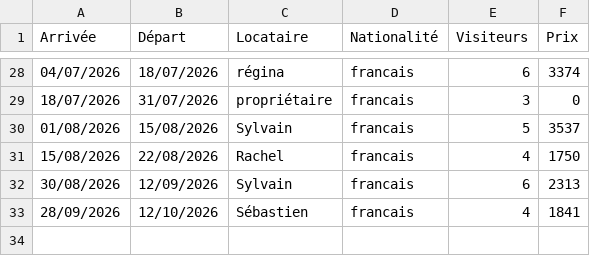
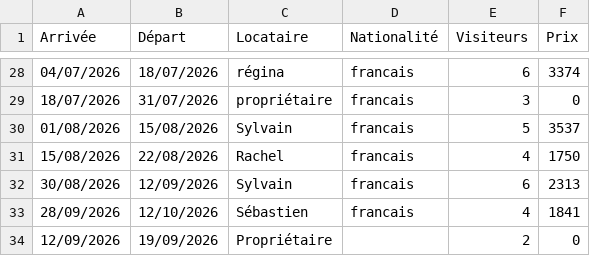
Before and after one commit to villaCorsu/admin, a CSV file: reservations.csv, drawn as a sheet; only a part is shown, gaps mark what is left out; the diff names each change by its address in the sheet, - before the commit and + after, or states it on an @@ line.

Commit message:
Mise à jour reservations.csv — CalEdit

```diff
--- a/reservations.csv
+++ b/reservations.csv
+row 34: 12/09/2026 | 19/09/2026 | Propriétaire |  | 2 | 0
```
